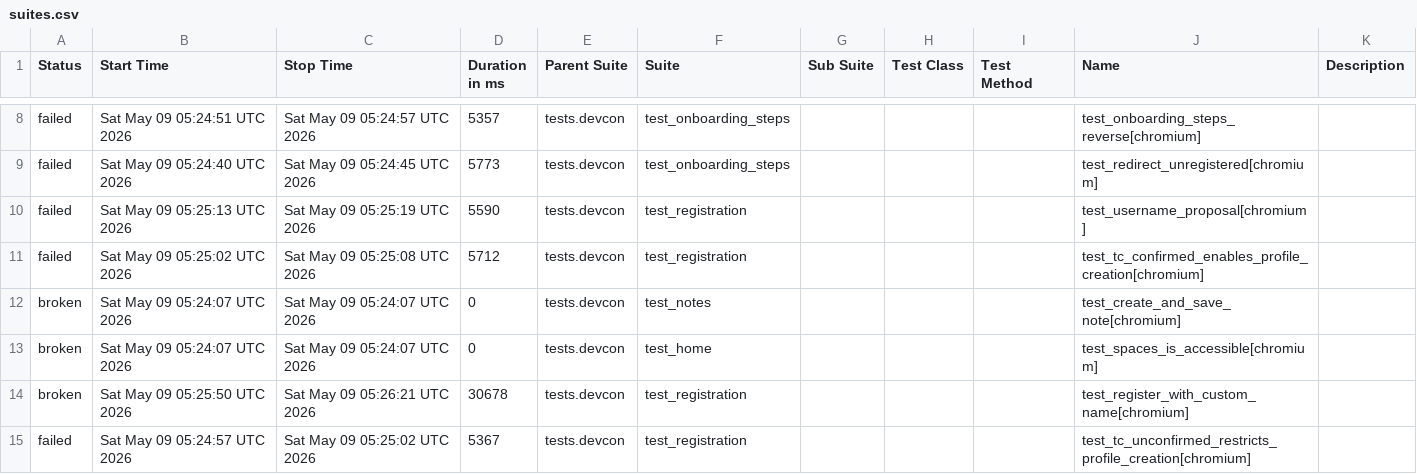
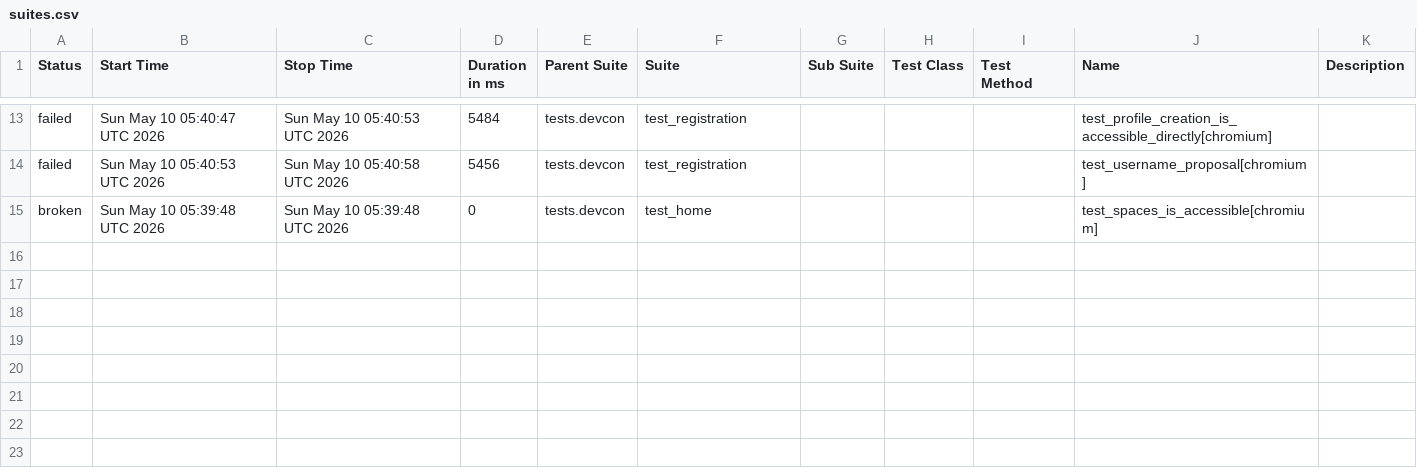
Before and after one commit to andrea-055/devcon_smoke_test, a CSV file: ETH.limo/data/suites.csv, drawn as a sheet; only a part is shown, gaps mark what is left out; the diff covers the shown part only.

```diff
--- a/ETH.limo/data/suites.csv
+++ b/ETH.limo/data/suites.csv
@@ -8,8 +13,3 @@
-"failed","Sat May 09 05:24:51 UTC 2026","Sat May 09 05:24:57 UTC 2026","5357","tests.devcon","test_onboarding_steps","","","","test_onboarding_steps_reverse[chromium]",""
-"failed","Sat May 09 05:24:40 UTC 2026","Sat May 09 05:24:45 UTC 2026","5773","tests.devcon","test_onboarding_steps","","","","test_redirect_unregistered[chromium]",""
-"failed","Sat May 09 05:25:13 UTC 2026","Sat May 09 05:25:19 UTC 2026","5590","tests.devcon","test_registration","","","","test_username_proposal[chromium]",""
-"failed","Sat May 09 05:25:02 UTC 2026","Sat May 09 05:25:08 UTC 2026","5712","tests.devcon","test_registration","","","","test_tc_confirmed_enables_profile_creation[chromium]",""
-"broken","Sat May 09 05:24:07 UTC 2026","Sat May 09 05:24:07 UTC 2026","0","tests.devcon","test_notes","","","","test_create_and_save_note[chromium]",""
-"broken","Sat May 09 05:24:07 UTC 2026","Sat May 09 05:24:07 UTC 2026","0","tests.devcon","test_home","","","","test_spaces_is_accessible[chromium]",""
-"broken","Sat May 09 05:25:50 UTC 2026","Sat May 09 05:26:21 UTC 2026","30678","tests.devcon","test_registration","","","","test_register_with_custom_name[chromium]",""
-"failed","Sat May 09 05:24:57 UTC 2026","Sat May 09 05:25:02 UTC 2026","5367","tests.devcon","test_registration","","","","test_tc_unconfirmed_restricts_profile_creation[chromium]",""
+"failed","Sun May 10 05:40:47 UTC 2026","Sun May 10 05:40:53 UTC 2026","5484","tests.devcon","test_registration","","","","test_profile_creation_is_accessible_directly[chromium]",""
+"failed","Sun May 10 05:40:53 UTC 2026","Sun May 10 05:40:58 UTC 2026","5456","tests.devcon","test_registration","","","","test_username_proposal[chromium]",""
+"broken","Sun May 10 05:39:48 UTC 2026","Sun May 10 05:39:48 UTC 2026","0","tests.devcon","test_home","","","","test_spaces_is_accessible[chromium]",""
```
Also changed, not shown: 5 added rows and 23 edited cells elsewhere in this file, 54 other files.
